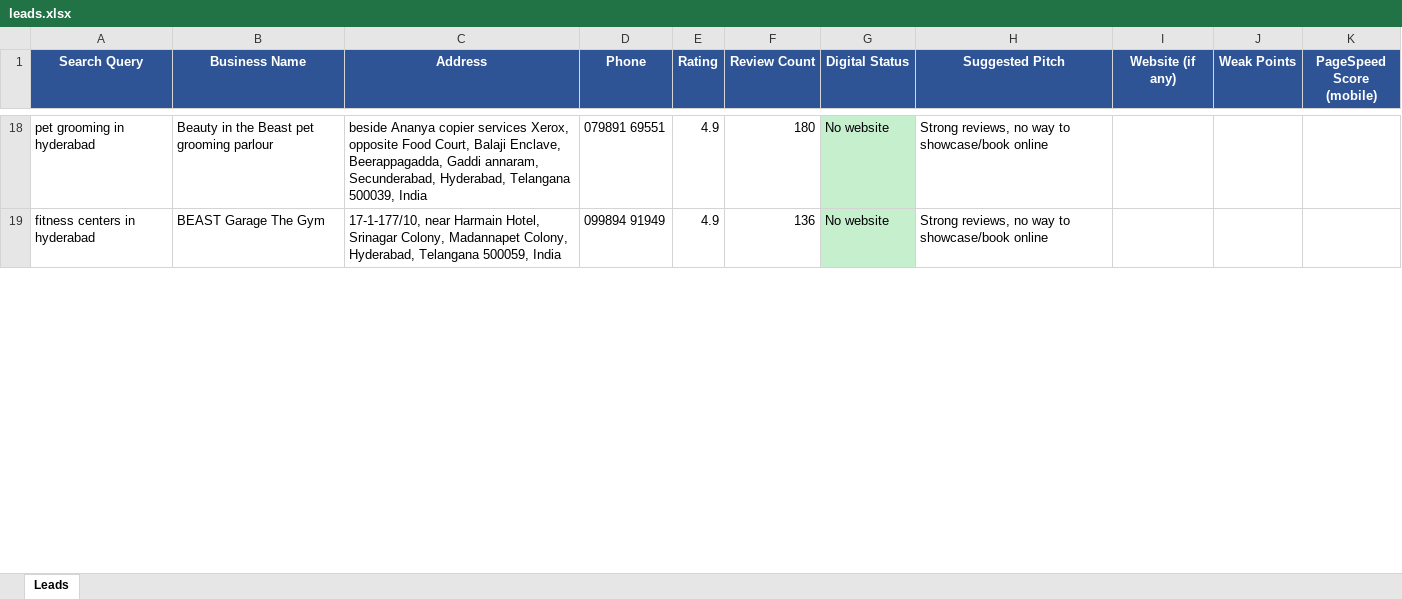
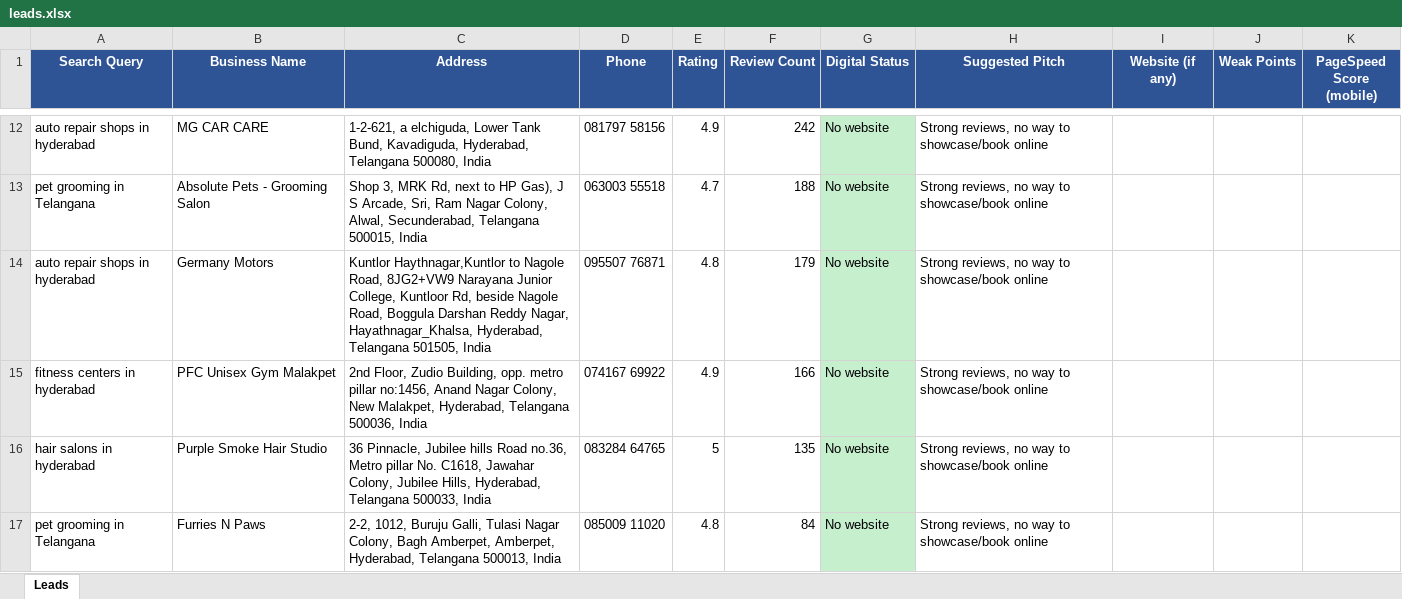
Before and after one commit to AnmolRattan638/lead-gen, an Excel workbook: client_data/client_6801/leads.xlsx, sheet Leads, drawn as a sheet; only a part is shown, gaps mark what is left out; values as stored, in another font and other column widths than the file's, no borders; addresses are those after the commit; the diff covers the shown part only; the diff names each change by its address in the sheet, - before the commit and + after, or states it on an @@ line.

```diff
--- a/client_data/client_6801/leads.xlsx (sheet Leads)
+++ b/client_data/client_6801/leads.xlsx (sheet Leads)
-A12 (Search Query): pet grooming in hyderabad
+A12 (Search Query): auto repair shops in hyderabad
-B12 (Business Name): Beauty in the Beast pet grooming parlour
+B12 (Business Name): MG CAR CARE
-C12 (Address): beside Ananya copier services Xerox, opposite Food Court, Balaji Enclave, Beerappagadda, Gaddi annaram, Secunderabad, Hyderabad, Telangana 500039, India
+C12 (Address): 1-2-621, a elchiguda, Lower Tank Bund, Kavadiguda, Hyderabad, Telangana 500080, India
-D12 (Phone): 079891 69551
+D12 (Phone): 081797 58156
-F12 (Review Count): 180
+F12 (Review Count): 242
+row 13: pet grooming in Telangana | Absolute Pets - Grooming Salon | Shop 3, MRK Rd, next to HP Gas), J S Arcade, Sri, Ram Nagar Colony, Alwal, Secunderabad, Telangana 500015, India | 063003 55518 | 4.7 | 188 | No website | Strong reviews, no way to showcase/book online
+row 14: auto repair shops in hyderabad | Germany Motors | Kuntlor Haythnagar,Kuntlor to Nagole Road, 8JG2+VW9 Narayana Junior College, Kuntloor Rd, beside Nagole Road, Boggula Darshan Reddy Nagar, Hayathnagar_Khalsa, Hyderabad, Telangana 501505, India | 095507 76871 | 4.8 | 179 | No website | Strong reviews, no way to showcase/book online
-B15 (Business Name): BEAST Garage The Gym
+B15 (Business Name): PFC Unisex Gym Malakpet
-C15 (Address): 17-1-177/10, near Harmain Hotel, Srinagar Colony, Madannapet Colony, Hyderabad, Telangana 500059, India
+C15 (Address): 2nd Floor, Zudio Building, opp. metro pillar no:1456, Anand Nagar Colony, New Malakpet, Hyderabad, Telangana 500036, India
-D15 (Phone): 099894 91949
+D15 (Phone): 074167 69922
-F15 (Review Count): 136
+F15 (Review Count): 166
+row 16: hair salons in hyderabad | Purple Smoke Hair Studio | 36 Pinnacle, Jubilee hills Road no.36, Metro pillar No. C1618, Jawahar Colony, Jubilee Hills, Hyderabad, Telangana 500033, India | 083284 64765 | 5 | 135 | No website | Strong reviews, no way to showcase/book online
+row 17: pet grooming in Telangana | Furries N Paws | 2-2, 1012, Buruju Galli, Tulasi Nagar Colony, Bagh Amberpet, Amberpet, Hyderabad, Telangana 500013, India | 085009 11020 | 4.8 | 84 | No website | Strong reviews, no way to showcase/book online
```
Also changed, not shown: 10 added rows, 14 removed rows and 19 edited cells elsewhere in this sheet, client_data/client_001/leads.xlsx, client_data/client_002/leads.xlsx, 9 other files.
